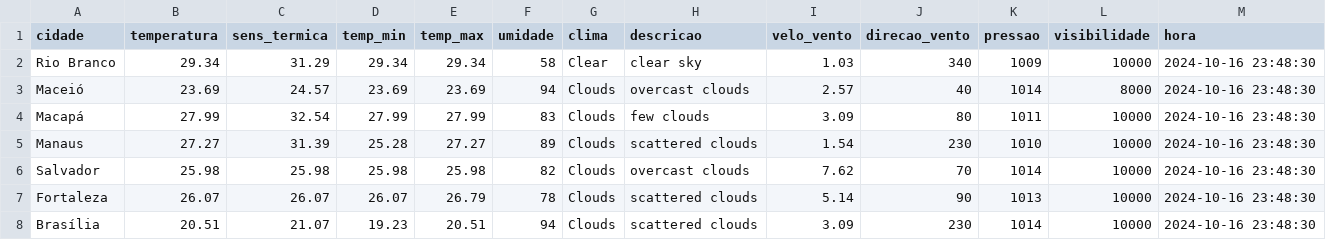
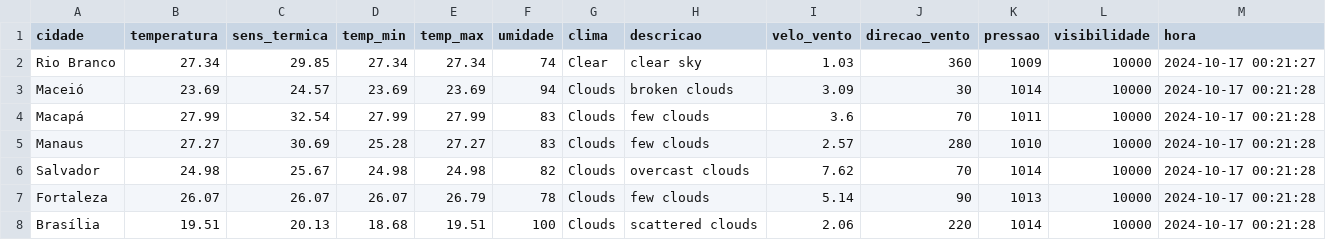
Before and after one commit to ThFenrir/integradorClimaDados, a CSV file: dados_clima_recente.csv, drawn as a sheet; only a part is shown; the diff covers the shown part only.

```diff
--- a/dados_clima_recente.csv
+++ b/dados_clima_recente.csv
@@ -1,8 +1,8 @@
 cidade,temperatura,sens_termica,temp_min,temp_max,umidade,clima,descricao,velo_vento,direcao_vento,pressao,visibilidade,hora
-Rio Branco,29.34,31.29,29.34,29.34,58,Clear,clear sky,1.03,340,1009,10000,2024-10-16 23:48:30
-Maceió,23.69,24.57,23.69,23.69,94,Clouds,overcast clouds,2.57,40,1014,8000,2024-10-16 23:48:30
-Macapá,27.99,32.54,27.99,27.99,83,Clouds,few clouds,3.09,80,1011,10000,2024-10-16 23:48:30
-Manaus,27.27,31.39,25.28,27.27,89,Clouds,scattered clouds,1.54,230,1010,10000,2024-10-16 23:48:30
-Salvador,25.98,25.98,25.98,25.98,82,Clouds,overcast clouds,7.62,70,1014,10000,2024-10-16 23:48:30
-Fortaleza,26.07,26.07,26.07,26.79,78,Clouds,scattered clouds,5.14,90,1013,10000,2024-10-16 23:48:30
-Brasília,20.51,21.07,19.23,20.51,94,Clouds,scattered clouds,3.09,230,1014,10000,2024-10-16 23:48:30
+Rio Branco,27.34,29.85,27.34,27.34,74,Clear,clear sky,1.03,360,1009,10000,2024-10-17 00:21:27
+Maceió,23.69,24.57,23.69,23.69,94,Clouds,broken clouds,3.09,30,1014,10000,2024-10-17 00:21:28
+Macapá,27.99,32.54,27.99,27.99,83,Clouds,few clouds,3.6,70,1011,10000,2024-10-17 00:21:28
+Manaus,27.27,30.69,25.28,27.27,83,Clouds,few clouds,2.57,280,1010,10000,2024-10-17 00:21:28
+Salvador,24.98,25.67,24.98,24.98,82,Clouds,overcast clouds,7.62,70,1014,10000,2024-10-17 00:21:28
+Fortaleza,26.07,26.07,26.07,26.79,78,Clouds,few clouds,5.14,90,1013,10000,2024-10-17 00:21:28
+Brasília,19.51,20.13,18.68,19.51,100,Clouds,scattered clouds,2.06,220,1014,10000,2024-10-17 00:21:28
```
Also changed, not shown: 119 edited cells elsewhere in this file.
